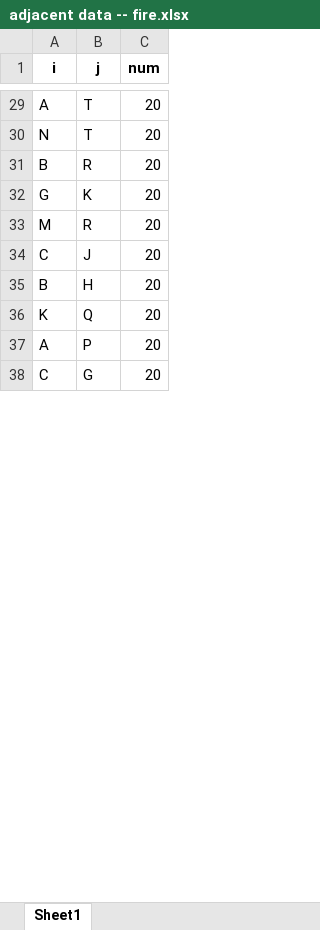
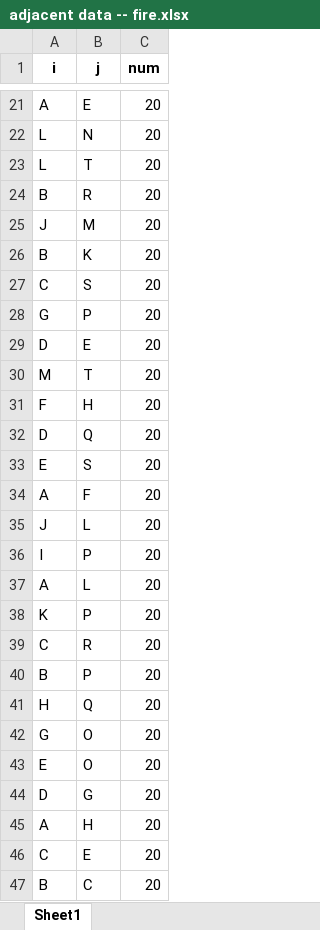
Before and after one commit to pinanlee/FirefighterProblemSimulation, an Excel workbook: adjacent data -- fire.xlsx, sheet Sheet1, drawn as a sheet; only a part is shown, gaps mark what is left out; values as stored, in another font and other column widths than the file's, no borders; addresses are those after the commit; the diff covers the shown part only; the diff names each change by its address in the sheet, - before the commit and + after, or states it on an @@ line.

```diff
--- a/adjacent data -- fire.xlsx (sheet Sheet1)
+++ b/adjacent data -- fire.xlsx (sheet Sheet1)
-B21 (j): T
+B21 (j): E
+row 22: L | N | 20
-A23 (i): N
+A23 (i): L
+row 25: J | M | 20
+row 26: B | K | 20
+row 27: C | S | 20
-B28 (j): K
+B28 (j): P
+row 29: D | E | 20
-B30 (j): R
+B30 (j): T
+row 31: F | H | 20
+row 32: D | Q | 20
+row 33: E | S | 20
+row 34: A | F | 20
+row 35: J | L | 20
+row 36: I | P | 20
+row 37: A | L | 20
+row 38: K | P | 20
-B39 (j): J
+B39 (j): R
-B40 (j): H
+B40 (j): P
-A41 (i): K
+A41 (i): H
+row 42: G | O | 20
+row 43: E | O | 20
+row 44: D | G | 20
-B45 (j): P
+B45 (j): H
-B46 (j): G
+B46 (j): E
+row 47: B | C | 20
```
Also changed, not shown: 15 added rows, 18 removed rows and 6 edited cells elsewhere in this sheet, adjacent data -- ff.xlsx, coordinates data.xlsx, 13 other files.
